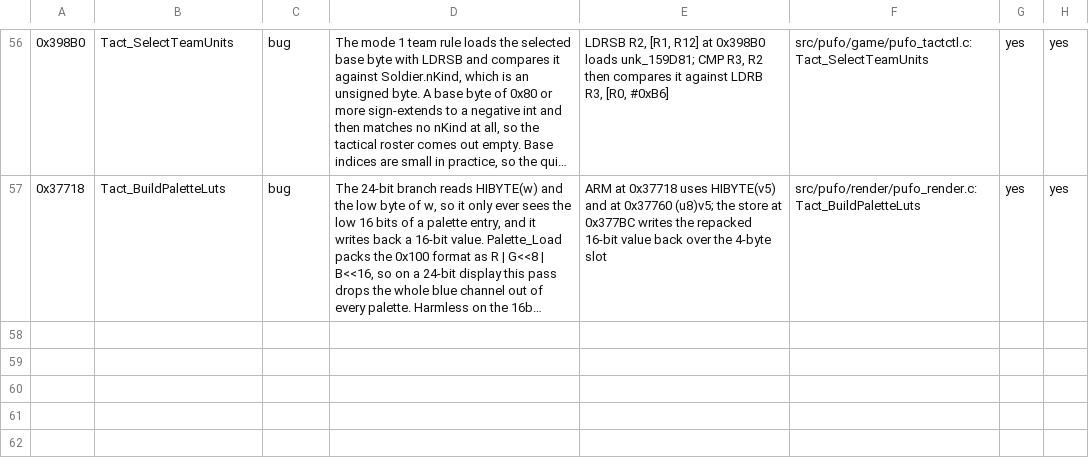
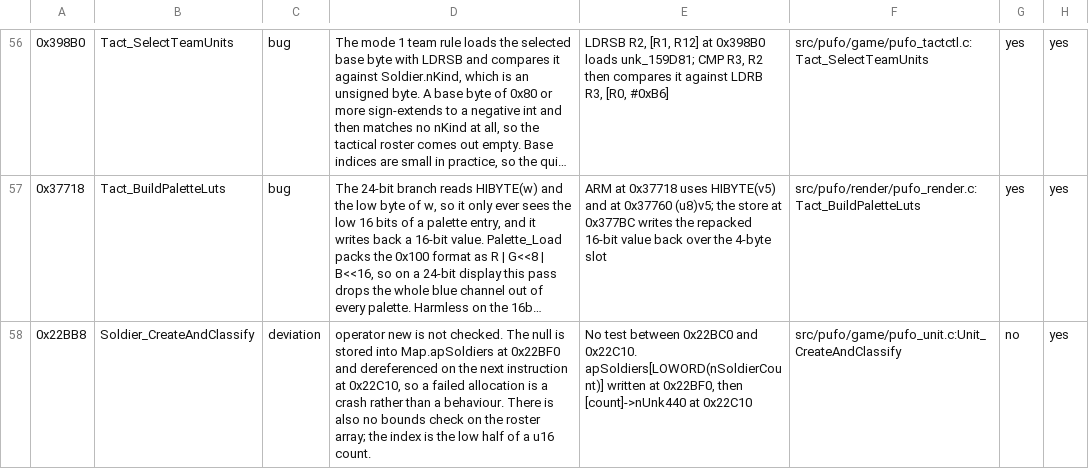
Before and after one commit to xrip/PocketUFO, a TSV file: docs/parity/bugs.tsv, drawn as a sheet; only a part is shown, gaps mark what is left out; long unchanged cells end in …; the diff names each change by its address in the sheet, - before the commit and + after, or states it on an @@ line.

Commit message:
tact: port Soldier_CreateAndClassify (0x22ba0); its RNG classification fallback is dead code
624 B. Coverage 656 -> 657 functions and 220,836 -> 221,460 bytes: exactly +624, matching the inventory size.

Ported as Unit_CreateAndClassify with the classification split out as Unit_ClassFromStats, because the gates
run straight after a fresh stat roll inside the original and so cannot be aimed at chosen stats from a test.

unk_186554 renamed in the IDB to g_nNextSoldierId: the roster id handed to Soldier.nUnk440, which
Soldier_RemoveById searches on and which the save file persists.

Hex-Rays renders each gate as a bool recomputed under a condition, hiding a plain OR: v12 = (A-B <= 5), and
if A-B > 5 it is recomputed as (A-C <= 5). So !v12 means A-B>5 AND A-C>5. Read that way the classification is
simply one average dominating the others - class 0 when A-B>5 and A-C>5, class 1 when B-C>7 and B-A>5, class
2 when C-B>0 and C-A>0 - and if none fired, 3 when |A-B|<10, 4 when |B-C|<10 and B>A, 5 when |A-C|<10 and A>B.

FINDING: the Game_RandU16(3)+3 fallback at 0x22DE8 is unreachable. Sweeping A, B and C over -200..300 leaves
zero unclassified triples, and the averages reachable from Unit_Generate are A 35..64, B 35..64, C 7..62.
Soldier classes are fully deterministic, which matters before anyone treats them as randomised. The test
asserts both that the port matches the gates over a sweep and that -1 never occurs.

Reproduced rather than tidied: the id is assigned before the counter is bumped, and the function returns the
incremented counter, so callers get the next id rather than the one handed out; and the count is a u16 with
no bounds check on the roster array.

Ledger row 0x22BB8, port does NOT reproduce: operator new is unchecked, the null is stored into apSoldiers at
0x22BF0 and dereferenced at 0x22C10, so a failed allocation is a crash rather than a behaviour. The port
returns without touching the roster.

Six classification vectors were solved by search, not picked by eye - my first attempts at class 4 and class 5
both landed on the dominance gates instead.

48/48 ctest, 0 negated citations, 0 name flags, 36 ledger rows, 7 static tables exact.

```diff
--- a/docs/parity/bugs.tsv
+++ b/docs/parity/bugs.tsv
+row 58: 0x22BB8 | Soldier_CreateAndClassify | deviation | operator new is not checked. The null is stored into Map.apSoldiers at 0x22BF0 and dereferenced on the next instruction at 0x22C10, so a failed allocation is a crash rather than a behaviour. There is also no bounds check on the roster array; the index is the low half of a u16 count. | No test between 0x22BC0 and 0x22C10. apSoldiers[LOWORD(nSoldierCount)] written at 0x22BF0, then [count]->nUnk440 at 0x22C10 | src/pufo/game/pufo_unit.c:Unit_CreateAndClassify | no | yes
```
Also changed, not shown: docs/parity/renames.tsv, 5 other files.
